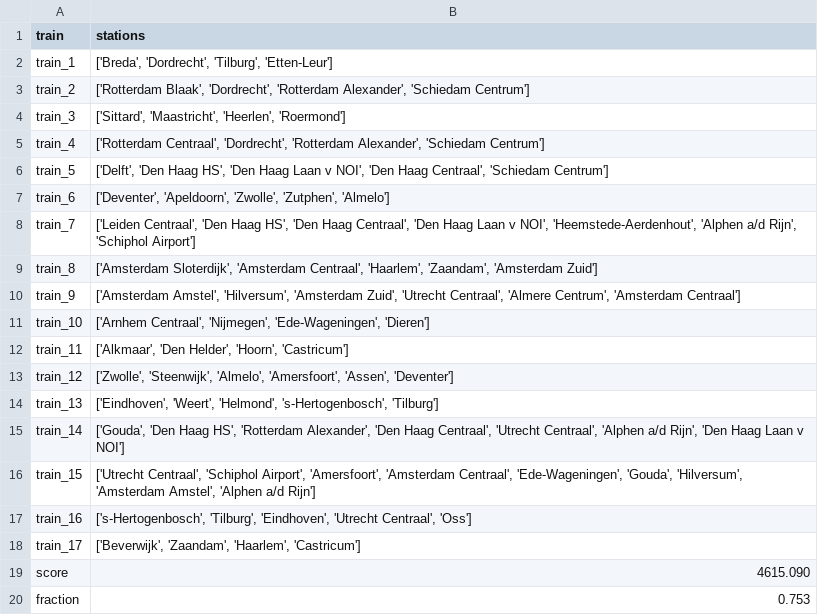
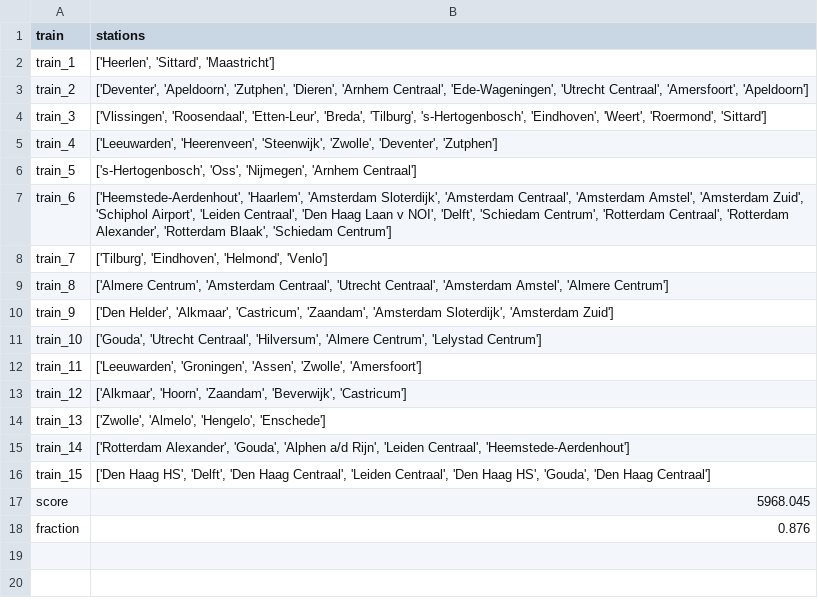
Before and after one commit to ilonawillemse/railNL, a CSV file: output/output_model.csv, drawn as a sheet.

```diff
--- a/output/output_model.csv
+++ b/output/output_model.csv
@@ -1,20 +1,18 @@
 train,stations
-train_1,"['Breda', 'Dordrecht', 'Tilburg', 'Etten-Leur']"
-train_2,"['Rotterdam Blaak', 'Dordrecht', 'Rotterdam Alexander', 'Schiedam Centrum']"
-train_3,"['Sittard', 'Maastricht', 'Heerlen', 'Roermond']"
-train_4,"['Rotterdam Centraal', 'Dordrecht', 'Rotterdam Alexander', 'Schiedam Centrum']"
-train_5,"['Delft', 'Den Haag HS', 'Den Haag Laan v NOI', 'Den Haag Centraal', 'Schiedam Centrum']"
-train_6,"['Deventer', 'Apeldoorn', 'Zwolle', 'Zutphen', 'Almelo']"
-train_7,"['Leiden Centraal', 'Den Haag HS', 'Den Haag Centraal', 'Den Haag Laan v NOI', 'Heemstede-Aerdenhout', 'Alphen a/d Rijn', 'Schiphol Airport']"
-train_8,"['Amsterdam Sloterdijk', 'Amsterdam Centraal', 'Haarlem', 'Zaandam', 'Amsterdam Zuid']"
-train_9,"['Amsterdam Amstel', 'Hilversum', 'Amsterdam Zuid', 'Utrecht Centraal', 'Almere Centrum', 'Amsterdam Centraal']"
-train_10,"['Arnhem Centraal', 'Nijmegen', 'Ede-Wageningen', 'Dieren']"
-train_11,"['Alkmaar', 'Den Helder', 'Hoorn', 'Castricum']"
-train_12,"['Zwolle', 'Steenwijk', 'Almelo', 'Amersfoort', 'Assen', 'Deventer']"
-train_13,"['Eindhoven', 'Weert', 'Helmond', 's-Hertogenbosch', 'Tilburg']"
-train_14,"['Gouda', 'Den Haag HS', 'Rotterdam Alexander', 'Den Haag Centraal', 'Utrecht Centraal', 'Alphen a/d Rijn', 'Den Haag Laan v NOI']"
-train_15,"['Utrecht Centraal', 'Schiphol Airport', 'Amersfoort', 'Amsterdam Centraal', 'Ede-Wageningen', 'Gouda', 'Hilversum', 'Amsterdam Amstel', 'Alphen a/d Rijn']"
-train_16,"['s-Hertogenbosch', 'Tilburg', 'Eindhoven', 'Utrecht Centraal', 'Oss']"
-train_17,"['Beverwijk', 'Zaandam', 'Haarlem', 'Castricum']"
-score,4615.090
-fraction,0.753
+train_1,"['Heerlen', 'Sittard', 'Maastricht']"
+train_2,"['Deventer', 'Apeldoorn', 'Zutphen', 'Dieren', 'Arnhem Centraal', 'Ede-Wageningen', 'Utrecht Centraal', 'Amersfoort', 'Apeldoorn']"
+train_3,"['Vlissingen', 'Roosendaal', 'Etten-Leur', 'Breda', 'Tilburg', 's-Hertogenbosch', 'Eindhoven', 'Weert', 'Roermond', 'Sittard']"
+train_4,"['Leeuwarden', 'Heerenveen', 'Steenwijk', 'Zwolle', 'Deventer', 'Zutphen']"
+train_5,"['s-Hertogenbosch', 'Oss', 'Nijmegen', 'Arnhem Centraal']"
+train_6,"['Heemstede-Aerdenhout', 'Haarlem', 'Amsterdam Sloterdijk', 'Amsterdam Centraal', 'Amsterdam Amstel', 'Amsterdam Zuid', 'Schiphol Airport', 'Leiden Centraal', 'Den Haag Laan v NOI', 'Delft', 'Schiedam Centrum', 'Rotterdam Centraal', 'Rotterdam Alexander', 'Rotterdam Blaak', 'Schiedam Centrum']"
+train_7,"['Tilburg', 'Eindhoven', 'Helmond', 'Venlo']"
+train_8,"['Almere Centrum', 'Amsterdam Centraal', 'Utrecht Centraal', 'Amsterdam Amstel', 'Almere Centrum']"
+train_9,"['Den Helder', 'Alkmaar', 'Castricum', 'Zaandam', 'Amsterdam Sloterdijk', 'Amsterdam Zuid']"
+train_10,"['Gouda', 'Utrecht Centraal', 'Hilversum', 'Almere Centrum', 'Lelystad Centrum']"
+train_11,"['Leeuwarden', 'Groningen', 'Assen', 'Zwolle', 'Amersfoort']"
+train_12,"['Alkmaar', 'Hoorn', 'Zaandam', 'Beverwijk', 'Castricum']"
+train_13,"['Zwolle', 'Almelo', 'Hengelo', 'Enschede']"
+train_14,"['Rotterdam Alexander', 'Gouda', 'Alphen a/d Rijn', 'Leiden Centraal', 'Heemstede-Aerdenhout']"
+train_15,"['Den Haag HS', 'Delft', 'Den Haag Centraal', 'Leiden Centraal', 'Den Haag HS', 'Gouda', 'Den Haag Centraal']"
+score,5968.045
+fraction,0.876
```
Also changed, not shown: 5 other files.
